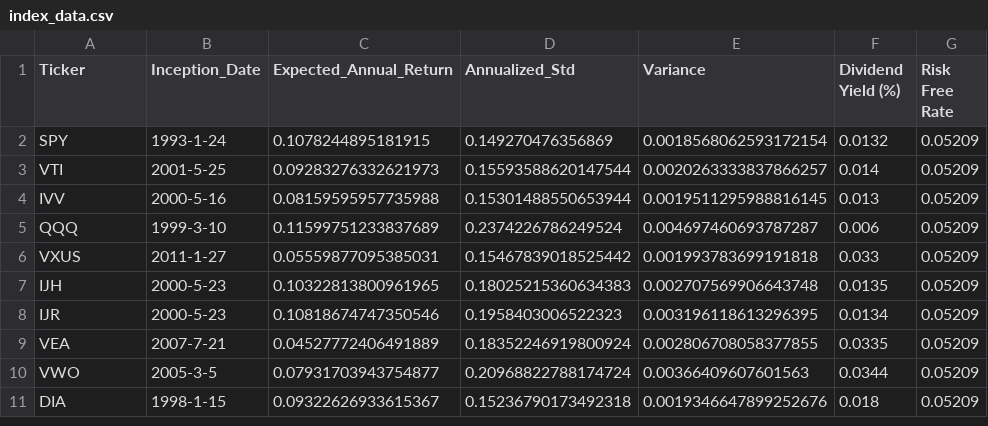
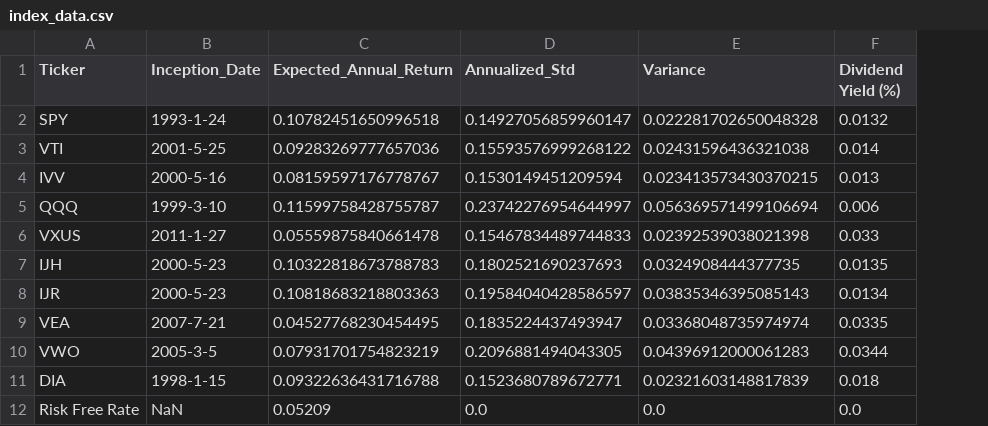
Before and after one commit to jrl425/Wealth-Advisor-FIN377, a CSV file: Index_Data/index_data.csv, drawn as a sheet; removed rows and columns are numbered as before the commit, all else as after; the diff names each change by its address in the sheet, - before the commit and + after, or states it on an @@ line.

```diff
--- a/Index_Data/index_data.csv
+++ b/Index_Data/index_data.csv
-column G (Risk Free Rate), rows 2-11: all 0.05209
-C2 (Expected_Annual_Return): 0.1078244895181915
+C2 (Expected_Annual_Return): 0.10782451650996518
-D2 (Annualized_Std): 0.149270476356869
+D2 (Annualized_Std): 0.14927056859960147
-E2 (Variance): 0.0018568062593172154
+E2 (Variance): 0.022281702650048328
-C3 (Expected_Annual_Return): 0.09283276332621973
+C3 (Expected_Annual_Return): 0.09283269777657036
-D3 (Annualized_Std): 0.15593588620147544
+D3 (Annualized_Std): 0.15593576999268122
-E3 (Variance): 0.0020263333837866257
+E3 (Variance): 0.02431596436321038
-C4 (Expected_Annual_Return): 0.08159595957735988
+C4 (Expected_Annual_Return): 0.08159597176778767
-D4 (Annualized_Std): 0.15301488550653944
+D4 (Annualized_Std): 0.1530149451209594
-E4 (Variance): 0.0019511295988816145
+E4 (Variance): 0.023413573430370215
-C5 (Expected_Annual_Return): 0.11599751233837689
+C5 (Expected_Annual_Return): 0.11599758428755787
-D5 (Annualized_Std): 0.2374226786249524
+D5 (Annualized_Std): 0.23742276954644997
-E5 (Variance): 0.004697460693787287
+E5 (Variance): 0.056369571499106694
-C6 (Expected_Annual_Return): 0.05559877095385031
+C6 (Expected_Annual_Return): 0.05559875840661478
-D6 (Annualized_Std): 0.15467839018525442
+D6 (Annualized_Std): 0.15467834489744833
-E6 (Variance): 0.001993783699191818
+E6 (Variance): 0.02392539038021398
-C7 (Expected_Annual_Return): 0.10322813800961965
+C7 (Expected_Annual_Return): 0.10322818673788783
-D7 (Annualized_Std): 0.18025215360634383
+D7 (Annualized_Std): 0.1802521690237693
-E7 (Variance): 0.002707569906643748
+E7 (Variance): 0.0324908444377735
-C8 (Expected_Annual_Return): 0.10818674747350546
+C8 (Expected_Annual_Return): 0.10818683218803363
-D8 (Annualized_Std): 0.1958403006522323
+D8 (Annualized_Std): 0.19584040428586597
-E8 (Variance): 0.003196118613296395
+E8 (Variance): 0.03835346395085143
-C9 (Expected_Annual_Return): 0.04527772406491889
+C9 (Expected_Annual_Return): 0.04527768230454495
-D9 (Annualized_Std): 0.18352246919800924
+D9 (Annualized_Std): 0.1835224437493947
-E9 (Variance): 0.002806708058377855
+E9 (Variance): 0.03368048735974974
-C10 (Expected_Annual_Return): 0.07931703943754877
+C10 (Expected_Annual_Return): 0.07931701754823219
-D10 (Annualized_Std): 0.20968822788174724
+D10 (Annualized_Std): 0.2096881494043305
-E10 (Variance): 0.00366409607601563
+E10 (Variance): 0.04396912000061283
-C11 (Expected_Annual_Return): 0.09322626933615367
+C11 (Expected_Annual_Return): 0.09322636431716788
-D11 (Annualized_Std): 0.15236790173492318
+D11 (Annualized_Std): 0.1523680789672771
-E11 (Variance): 0.0019346647899252676
+E11 (Variance): 0.02321603148817839
+row 12: Risk Free Rate | NaN | 0.05209 | 0.0 | 0.0 | 0.0
```
Also changed, not shown: 1 other file.
